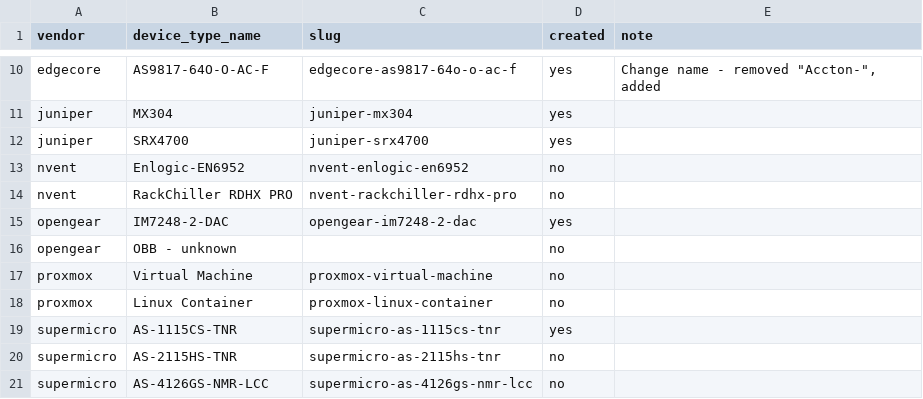
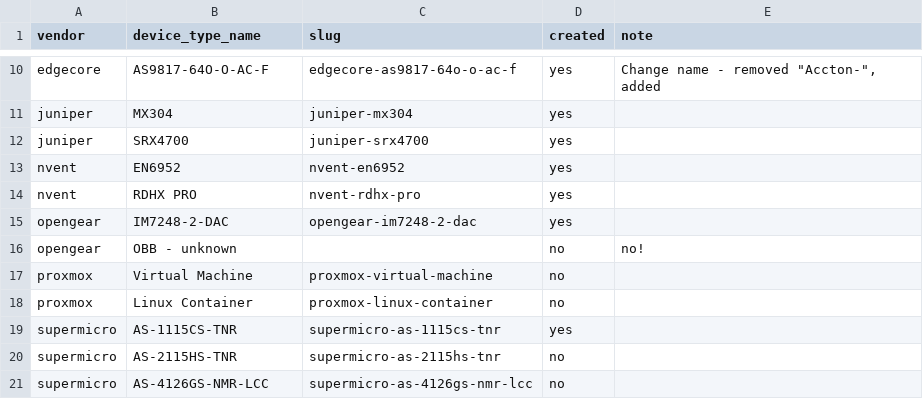
Before and after one commit to netbox-community/devicetype-library, a CSV file: device-type-list.csv, drawn as a sheet; only a part is shown, gaps mark what is left out.

Commit message:
added rdhx

```diff
--- a/device-type-list.csv
+++ b/device-type-list.csv
@@ -12,6 +12,6 @@ juniper,MX304,juniper-mx304,yes
 juniper,SRX4700,juniper-srx4700,yes
-nvent,Enlogic-EN6952,nvent-enlogic-en6952,no
-nvent,RackChiller RDHX PRO,nvent-rackchiller-rdhx-pro,no
+nvent,EN6952,nvent-en6952,yes
+nvent,RDHX PRO,nvent-rdhx-pro,yes
 opengear,IM7248-2-DAC,opengear-im7248-2-dac,yes
-opengear,OBB - unknown,,no
+opengear,OBB - unknown,,no,no!
 proxmox,Virtual Machine,proxmox-virtual-machine,no
```
Also changed, not shown: 1 other file.
